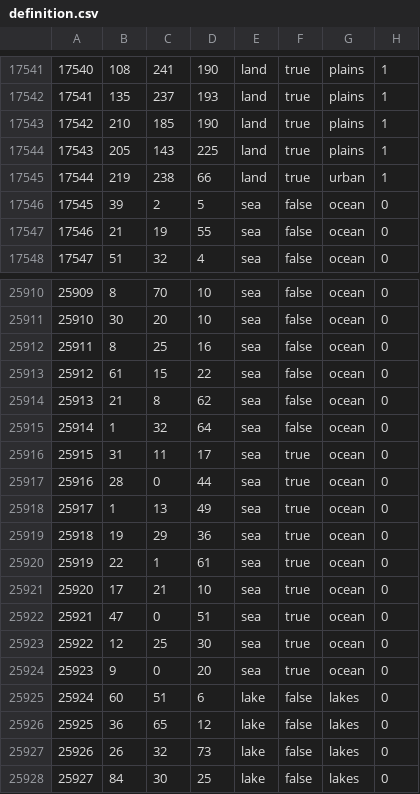
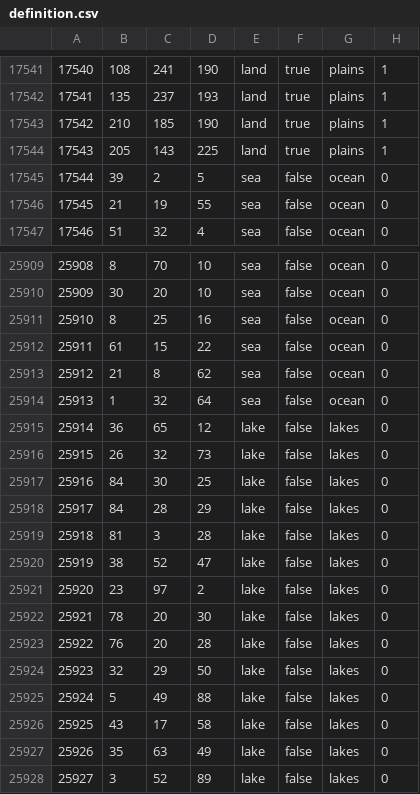
Before and after one commit to TheSlavicFox/Antartican-Bunker-Mod, a CSV file: map/definition.csv, drawn as a sheet; only a part is shown, gaps mark what is left out; the shorter side is filled out with more unchanged rows; removed rows and columns are numbered as before the commit, all else as after; the diff names each change by its address in the sheet, - before the commit and + after, or states it on an @@ line.

```diff
--- a/map/definition.csv
+++ b/map/definition.csv
-row 17545: 17544 | 219 | 238 | 66 | land | true | urban | 1
@@ column A renumbered from row 17545 down @@
-row 25916: 25915 | 31 | 11 | 17 | sea | true | ocean | 0
-row 25917: 25916 | 28 | 0 | 44 | sea | true | ocean | 0
-row 25918: 25917 | 1 | 13 | 49 | sea | true | ocean | 0
-row 25919: 25918 | 19 | 29 | 36 | sea | true | ocean | 0
-row 25920: 25919 | 22 | 1 | 61 | sea | true | ocean | 0
-row 25921: 25920 | 17 | 21 | 10 | sea | true | ocean | 0
-row 25922: 25921 | 47 | 0 | 51 | sea | true | ocean | 0
-row 25923: 25922 | 12 | 25 | 30 | sea | true | ocean | 0
-row 25924: 25923 | 9 | 0 | 20 | sea | true | ocean | 0
-row 25925: 25924 | 60 | 51 | 6 | lake | false | lakes | 0
```
Also changed, not shown: 3 other files.
